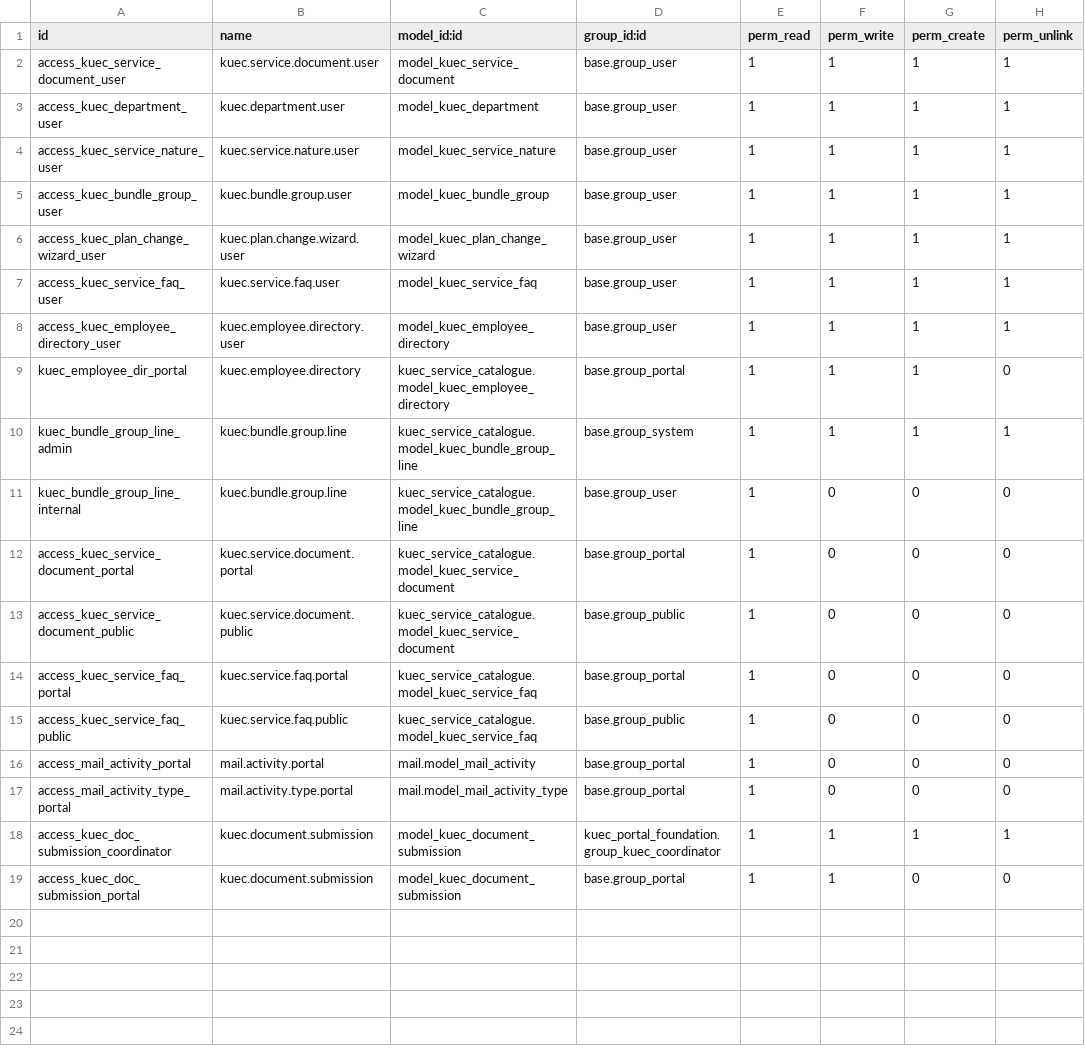
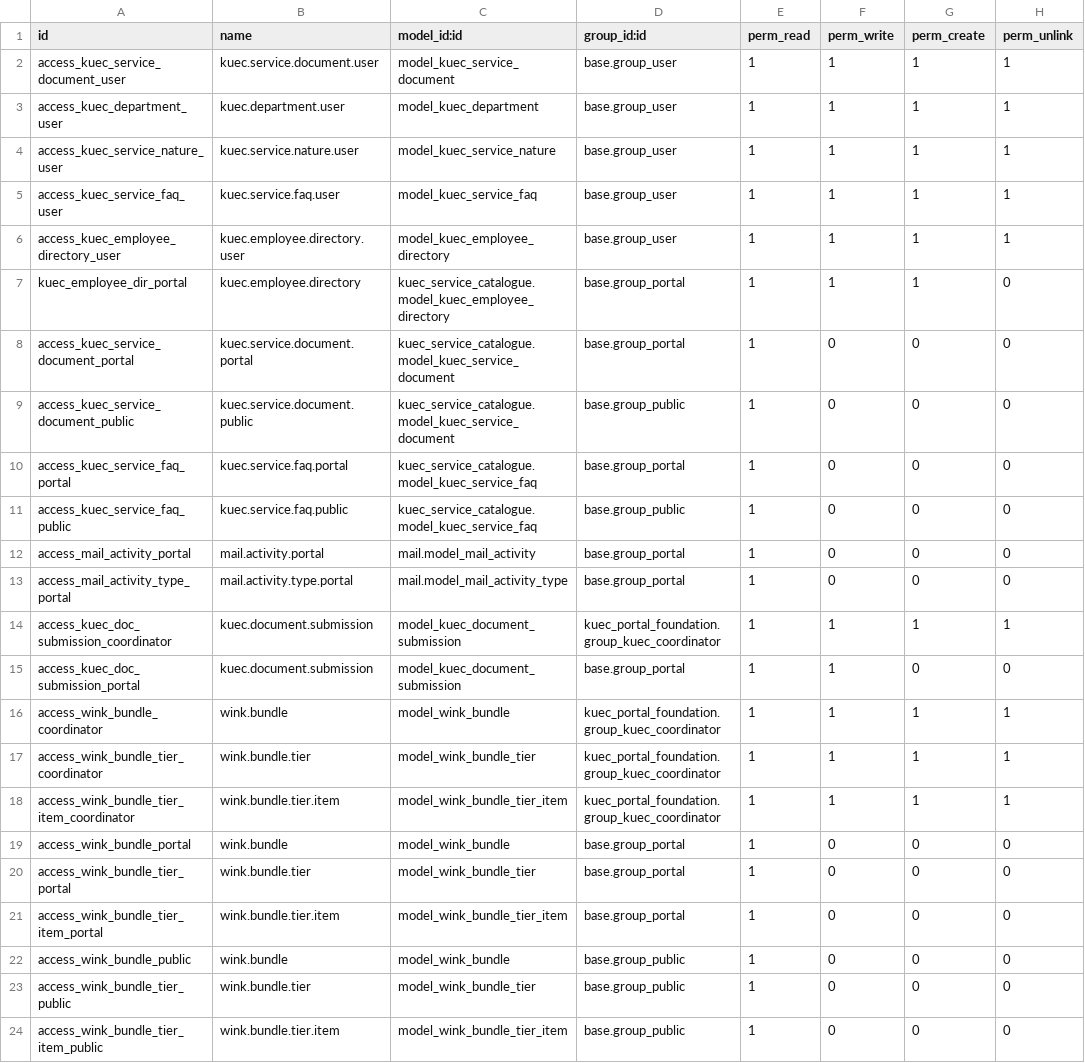
Before and after one commit to m-sankar-kaizen/kuec-wink, a CSV file: kuec_service_catalogue/security/ir.model.access.csv, drawn as a sheet.

Commit message:
Remove old bundle engine, build new tiered bundle system (wink.bundle, wink.bundle.tier, wink.bundle.tier.item)

```diff
--- a/kuec_service_catalogue/security/ir.model.access.csv
+++ b/kuec_service_catalogue/security/ir.model.access.csv
@@ -4,4 +4,2 @@ access_kuec_department_user,kuec.department.user,model_kuec_department,base.grou
 access_kuec_service_nature_user,kuec.service.nature.user,model_kuec_service_nature,base.group_user,1,1,1,1
-access_kuec_bundle_group_user,kuec.bundle.group.user,model_kuec_bundle_group,base.group_user,1,1,1,1
-access_kuec_plan_change_wizard_user,kuec.plan.change.wizard.user,model_kuec_plan_change_wizard,base.group_user,1,1,1,1
 access_kuec_service_faq_user,kuec.service.faq.user,model_kuec_service_faq,base.group_user,1,1,1,1
@@ -9,4 +7,2 @@ access_kuec_employee_directory_user,kuec.employee.directory.user,model_kuec_empl
 kuec_employee_dir_portal,kuec.employee.directory,kuec_service_catalogue.model_kuec_employee_directory,base.group_portal,1,1,1,0
-kuec_bundle_group_line_admin,kuec.bundle.group.line,kuec_service_catalogue.model_kuec_bundle_group_line,base.group_system,1,1,1,1
-kuec_bundle_group_line_internal,kuec.bundle.group.line,kuec_service_catalogue.model_kuec_bundle_group_line,base.group_user,1,0,0,0
 access_kuec_service_document_portal,kuec.service.document.portal,kuec_service_catalogue.model_kuec_service_document,base.group_portal,1,0,0,0
@@ -19 +15,10 @@ access_kuec_doc_submission_coordinator,kuec.document.submission,model_kuec_docum
 access_kuec_doc_submission_portal,kuec.document.submission,model_kuec_document_submission,base.group_portal,1,1,0,0
+access_wink_bundle_coordinator,wink.bundle,model_wink_bundle,kuec_portal_foundation.group_kuec_coordinator,1,1,1,1
+access_wink_bundle_tier_coordinator,wink.bundle.tier,model_wink_bundle_tier,kuec_portal_foundation.group_kuec_coordinator,1,1,1,1
+access_wink_bundle_tier_item_coordinator,wink.bundle.tier.item,model_wink_bundle_tier_item,kuec_portal_foundation.group_kuec_coordinator,1,1,1,1
+access_wink_bundle_portal,wink.bundle,model_wink_bundle,base.group_portal,1,0,0,0
+access_wink_bundle_tier_portal,wink.bundle.tier,model_wink_bundle_tier,base.group_portal,1,0,0,0
+access_wink_bundle_tier_item_portal,wink.bundle.tier.item,model_wink_bundle_tier_item,base.group_portal,1,0,0,0
+access_wink_bundle_public,wink.bundle,model_wink_bundle,base.group_public,1,0,0,0
+access_wink_bundle_tier_public,wink.bundle.tier,model_wink_bundle_tier,base.group_public,1,0,0,0
+access_wink_bundle_tier_item_public,wink.bundle.tier.item,model_wink_bundle_tier_item,base.group_public,1,0,0,0
```
Also changed, not shown: 21 other files.
